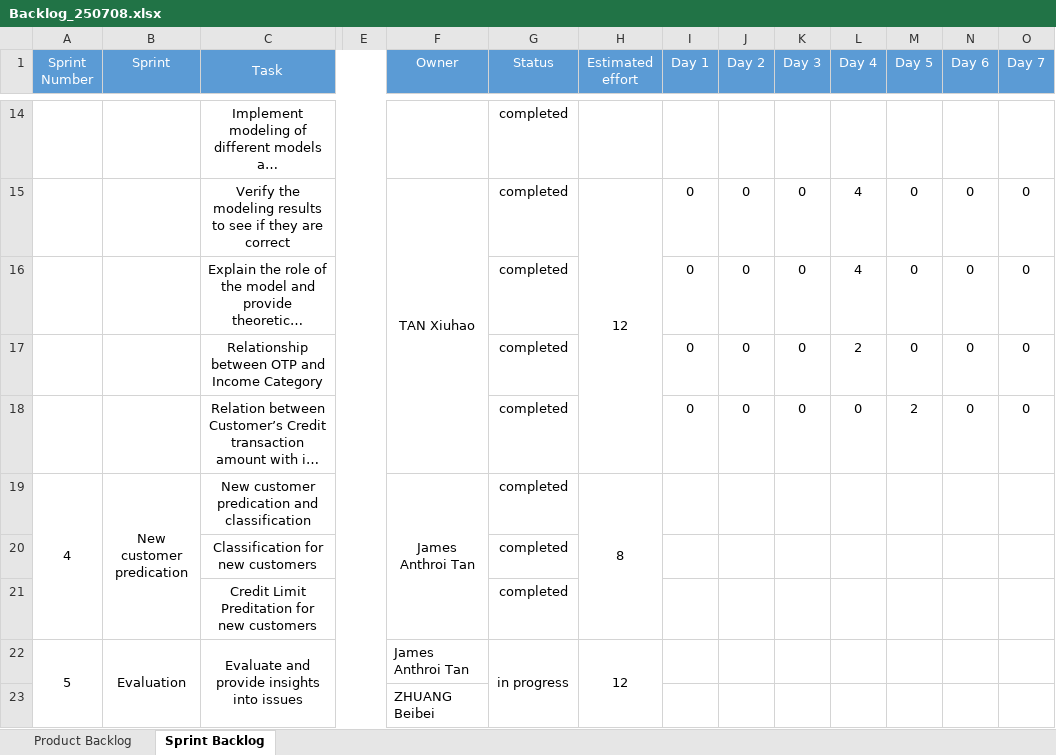
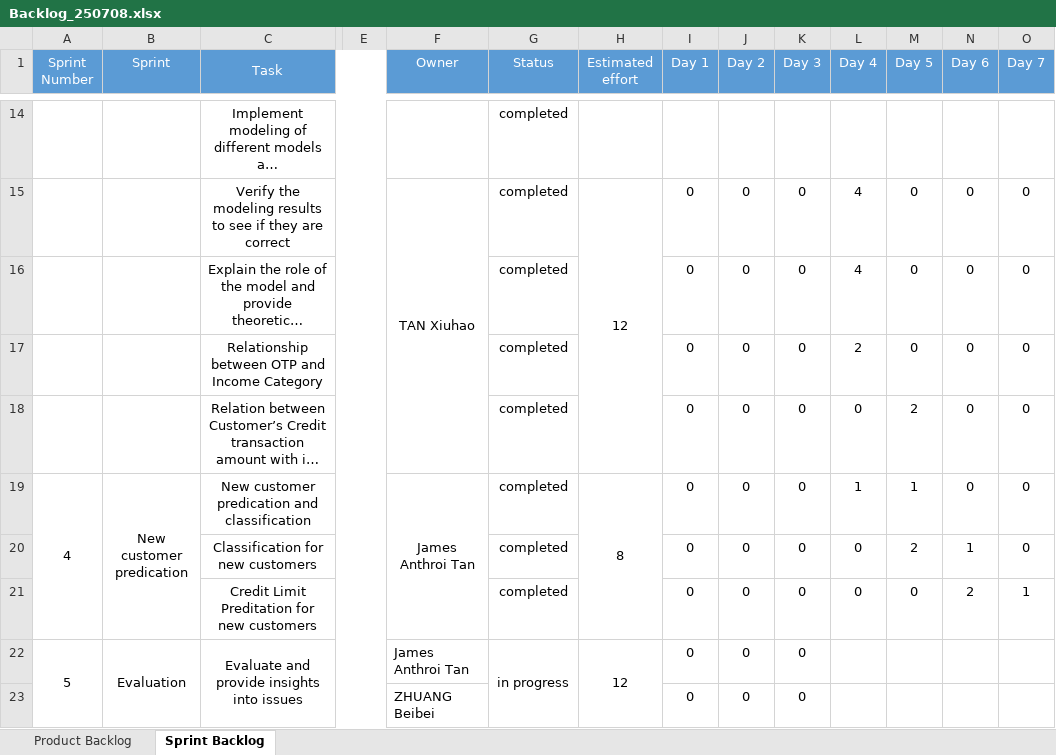
Before and after one commit to XiuhaoTan/TAN_4475Project, an Excel workbook: Backlog_250708.xlsx, sheet Sprint Backlog, drawn as a sheet; only a part is shown, gaps mark what is left out; long unchanged cells end in …; values as stored, in another font and other column widths than the file's, no borders; removed rows and columns are numbered as before the commit, all else as after; rows hold the shown columns only; the diff names each change by its address in the sheet, - before the commit and + after, or states it on an @@ line.

Commit message:
Update Backlog_250708.xlsx

```diff
--- a/Backlog_250708.xlsx (sheet Sprint Backlog)
+++ b/Backlog_250708.xlsx (sheet Sprint Backlog)
-I19:I22 (Day 1): (empty)
+I19:I22 (Day 1): 0
-J19:J22 (Day 2): (empty)
+J19:J22 (Day 2): 0
-K19:K22 (Day 3): (empty)
+K19:K22 (Day 3): 0
-L19 (Day 4): (empty)
+L19 (Day 4): 1
-M19 (Day 5): (empty)
+M19 (Day 5): 1
-N19 (Day 6): (empty)
+N19 (Day 6): 0
-O19:O20 (Day 7): (empty)
+O19:O20 (Day 7): 0
-L20:L21 (Day 4): (empty)
+L20:L21 (Day 4): 0
-M20 (Day 5): (empty)
+M20 (Day 5): 2
-N20 (Day 6): (empty)
+N20 (Day 6): 1
-M21 (Day 5): (empty)
+M21 (Day 5): 0
-N21 (Day 6): (empty)
+N21 (Day 6): 2
-O21 (Day 7): (empty)
+O21 (Day 7): 1
-row 23:  |  |  |  | ZHUANG Beibei
+row 23:  |  |  |  | ZHUANG Beibei |  |  | 0 | 0 | 0
```
